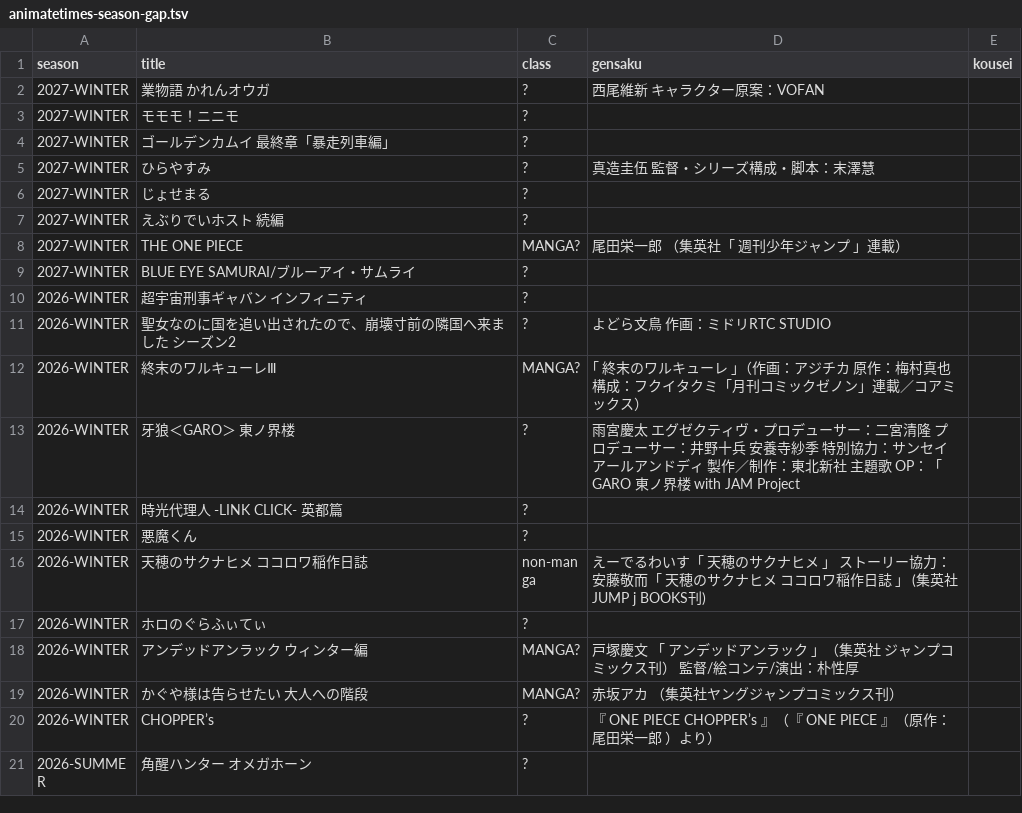
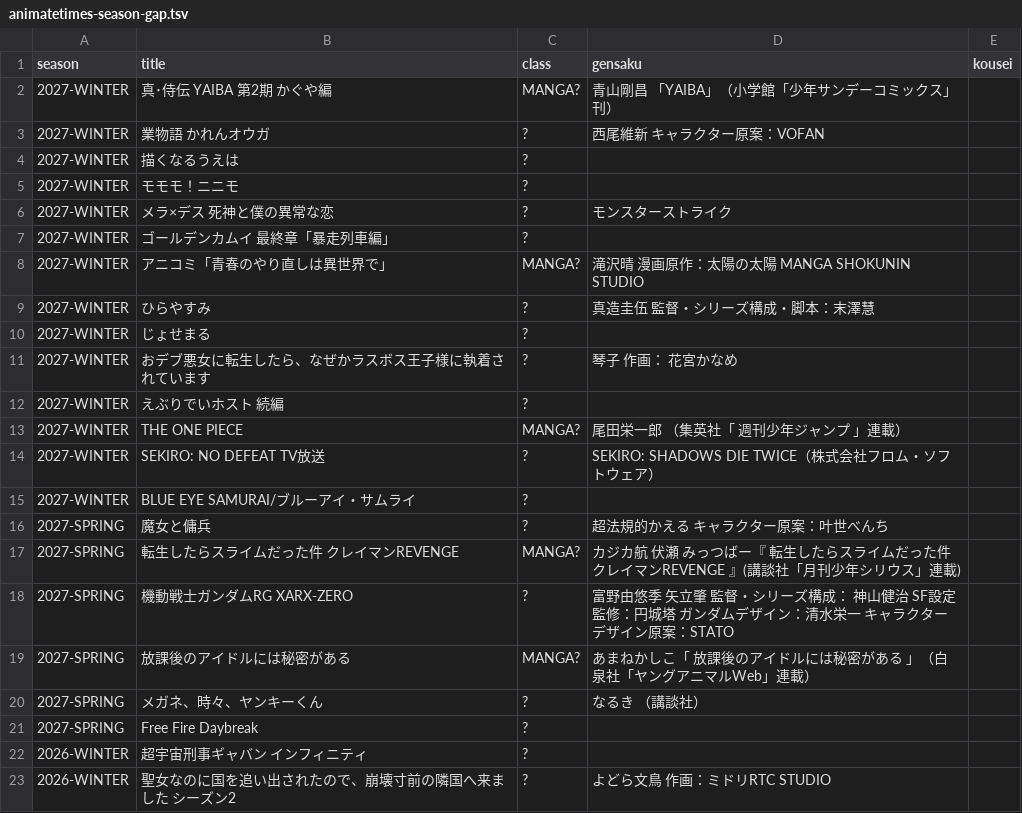
Before and after one commit to shuichi0725-cmyk/MANGAL, a TSV file: docs/production-diagnostics/animatetimes-season-gap.tsv, drawn as a sheet; only a part is shown; the shorter side is filled out with more unchanged rows; the diff covers the shown part only; the diff names each change by its address in the sheet, - before the commit and + after, or states it on an @@ line.

```diff
--- a/docs/production-diagnostics/animatetimes-season-gap.tsv
+++ b/docs/production-diagnostics/animatetimes-season-gap.tsv
+row 2: 2027-WINTER | 真･侍伝 YAIBA 第2期 かぐや編 | MANGA? | 青山剛昌 「YAIBA」（小学館「少年サンデーコミックス」刊）
+row 4: 2027-WINTER | 描くなるうえは | ?
+row 6: 2027-WINTER | メラ×デス 死神と僕の異常な恋 | ? | モンスターストライク
+row 8: 2027-WINTER | アニコミ「青春のやり直しは異世界で」 | MANGA? | 滝沢晴 漫画原作：太陽の太陽 MANGA SHOKUNIN STUDIO
+row 11: 2027-WINTER | おデブ悪女に転生したら、なぜかラスボス王子様に執着されています | ? | 琴子 作画： 花宮かなめ
+row 14: 2027-WINTER | SEKIRO: NO DEFEAT TV放送 | ? | SEKIRO: SHADOWS DIE TWICE（株式会社フロム・ソフトウェア）
+row 16: 2027-SPRING | 魔女と傭兵 | ? | 超法規的かえる キャラクター原案：叶世べんち
+row 17: 2027-SPRING | 転生したらスライムだった件 クレイマンREVENGE | MANGA? | カジカ航 伏瀬 みっつばー『 転生したらスライムだった件 クレイマンREVENGE 』(講談社「月刊少年シリウス」連載)
+row 18: 2027-SPRING | 機動戦士ガンダムRG XARX-ZERO | ? | 富野由悠季 矢立肇 監督・シリーズ構成： 神山健治 SF設定監修：円城塔 ガンダムデザイン：清水栄一 キャラクターデザイン原案：STATO
+row 19: 2027-SPRING | 放課後のアイドルには秘密がある | MANGA? | あまねかしこ「 放課後のアイドルには秘密がある 」（白泉社「ヤングアニマルWeb」連載）
+row 20: 2027-SPRING | メガネ、時々、ヤンキーくん | ? | なるき （講談社）
+row 21: 2027-SPRING | Free Fire Daybreak | ?
```
Also changed, not shown: 8 added rows, 2 removed rows and 4 edited cells elsewhere in this file, docs/production-diagnostics/anime-season-holds.tsv, 8 other files.
